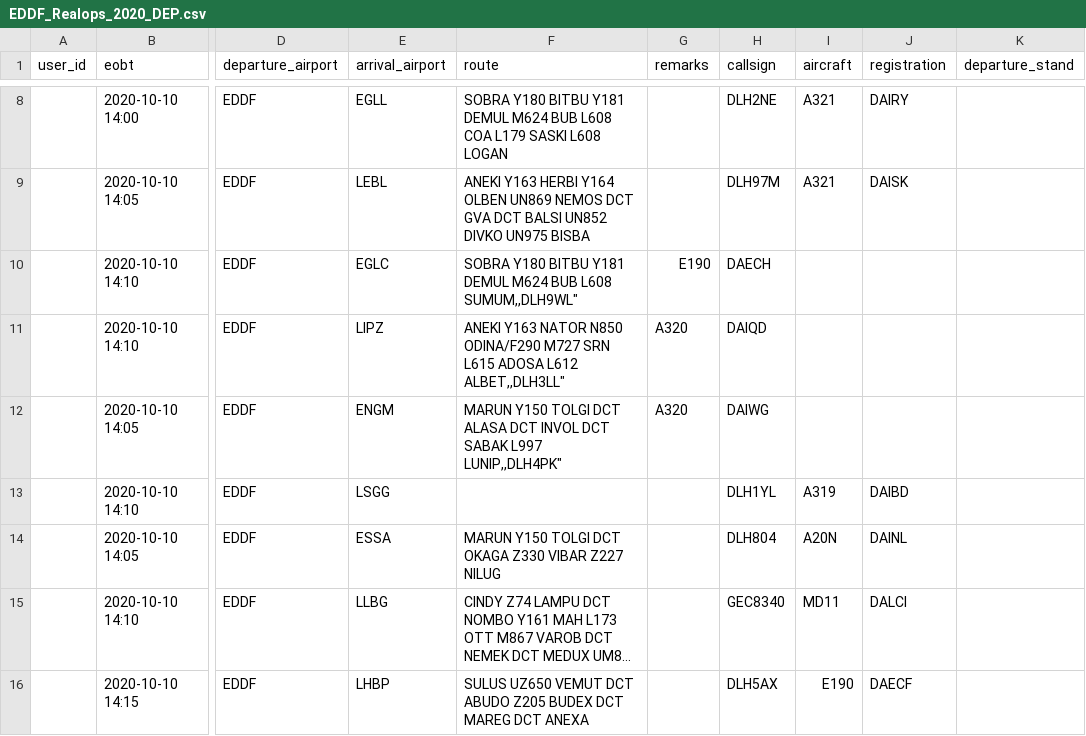
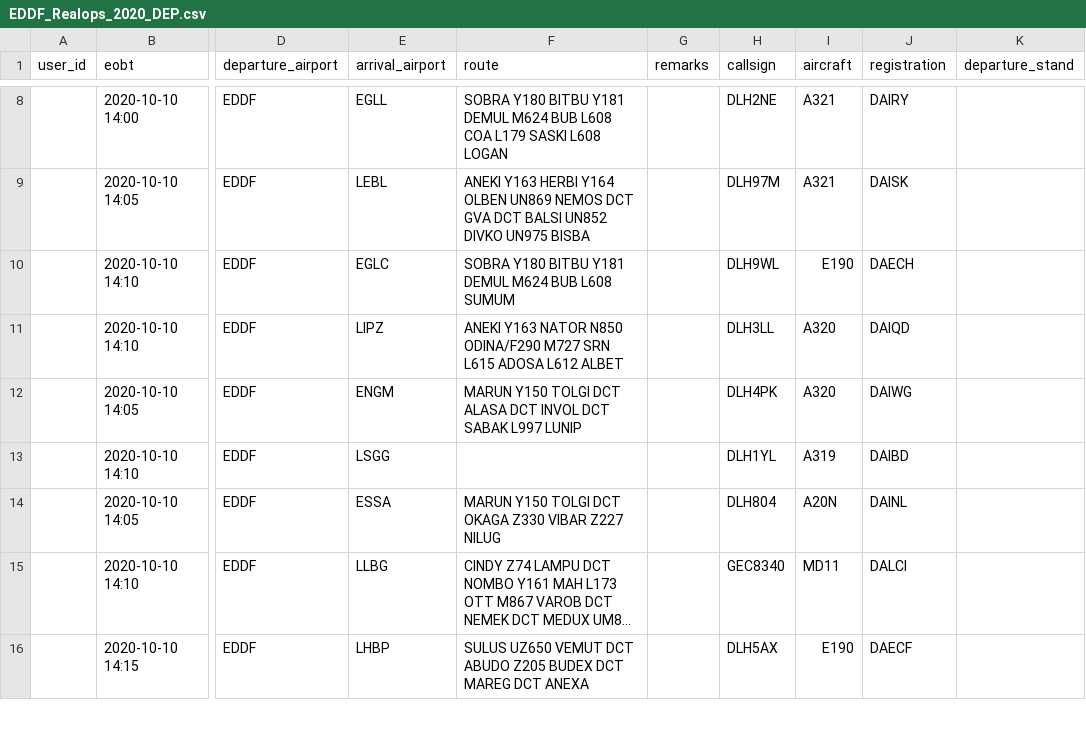
Before and after one commit to paulhollmann/datadump, a CSV file: EDDF_Realops_2020_DEP.csv, drawn as a sheet; only a part is shown, gaps mark what is left out; long unchanged cells end in …; the diff names each change by its address in the sheet, - before the commit and + after, or states it on an @@ line.

Commit message:
Update EDDF_Realops_2020_DEP.csv

```diff
--- a/EDDF_Realops_2020_DEP.csv
+++ b/EDDF_Realops_2020_DEP.csv
-F10 (route): …BUB L608 SUMUM,,DLH9WL"
+F10 (route): …BUB L608 SUMUM
-G10 (remarks): E190
+G10 (remarks): (empty)
-H10 (callsign): DAECH
+H10 (callsign): DLH9WL
-I10 (aircraft): (empty)
+I10 (aircraft): E190
-J10 (registration): (empty)
+J10 (registration): DAECH
-F11 (route): …ADOSA L612 ALBET,,DLH3LL"
+F11 (route): …ADOSA L612 ALBET
-G11:G12 (remarks): A320
+G11:G12 (remarks): (empty)
-H11 (callsign): DAIQD
+H11 (callsign): DLH3LL
-I11:I12 (aircraft): (empty)
+I11:I12 (aircraft): A320
-J11 (registration): (empty)
+J11 (registration): DAIQD
-F12 (route): …SABAK L997 LUNIP,,DLH4PK"
+F12 (route): …SABAK L997 LUNIP
-H12 (callsign): DAIWG
+H12 (callsign): DLH4PK
-J12 (registration): (empty)
+J12 (registration): DAIWG
```
